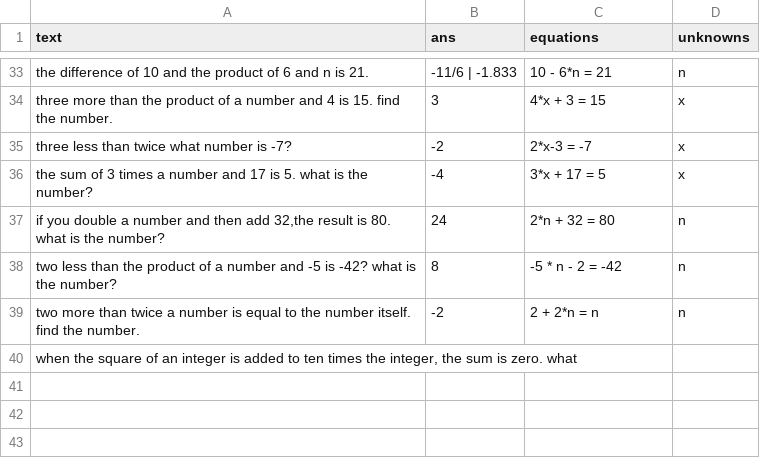
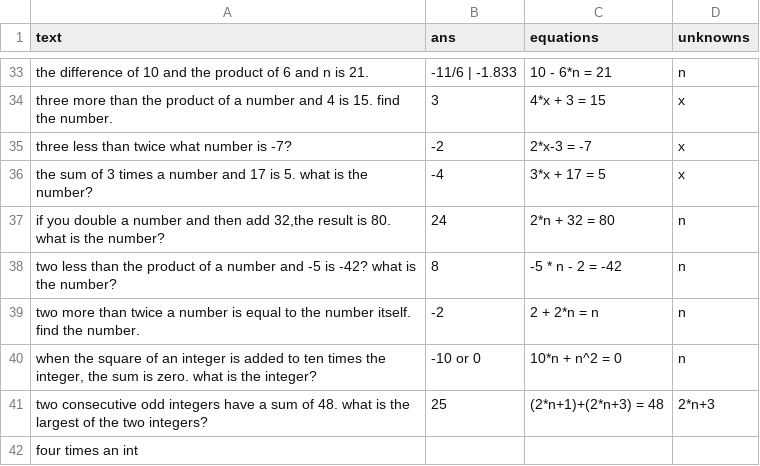
Before and after one commit to feint5k/Advanced-MathWordProblem-Solver, a CSV file: 2_Data_cleaning/cleaned_data_examples/uncleaned_dolphin_data.csv, drawn as a sheet; only a part is shown, gaps mark what is left out.

Commit message:
update TOC

```diff
--- a/2_Data_cleaning/cleaned_data_examples/uncleaned_dolphin_data.csv
+++ b/2_Data_cleaning/cleaned_data_examples/uncleaned_dolphin_data.csv
@@ -39,2 +39,4 @@ two less than the product of a number and -5 is -42? what is the number?,8,-5 *
 two more than twice a number is equal to the number itself. find the number.,-2,2 + 2*n = n,n
-"when the square of an integer is added to ten times the integer, the sum is zero. what
+"when the square of an integer is added to ten times the integer, the sum is zero. what is the integer?",-10 or 0,10*n + n^2 = 0,n
+two consecutive odd integers have a sum of 48. what is the largest of the two integers?,25,(2*n+1)+(2*n+3) = 48,2*n+3
+four times an int
```
